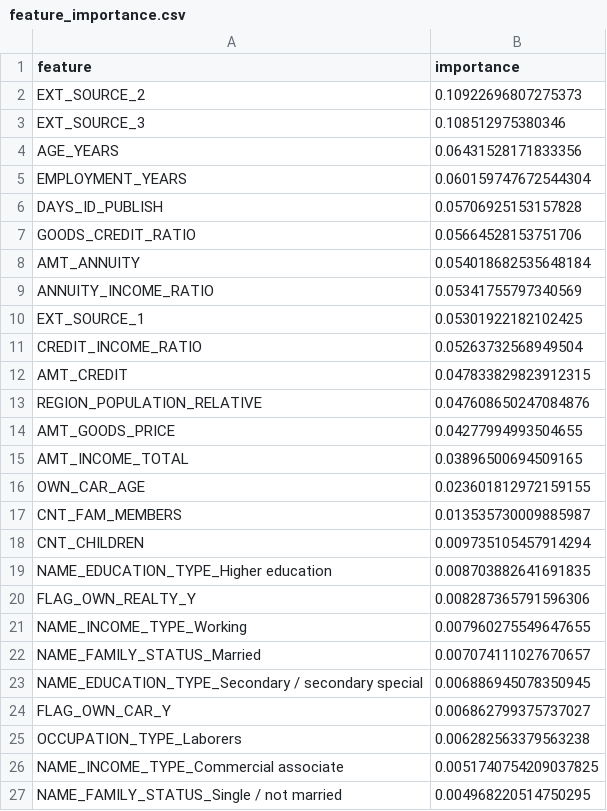
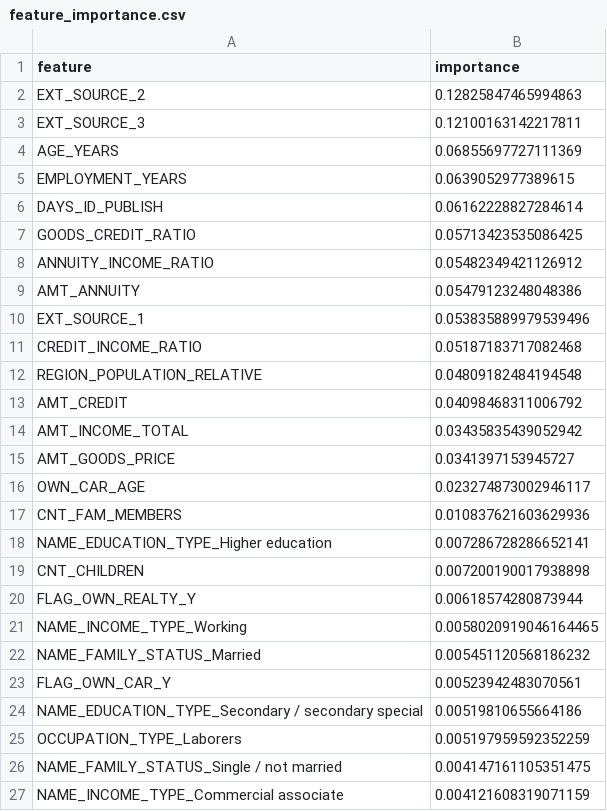
Before and after one commit to dabrai-sim/microfinance-credit-scoring, a CSV file: feature_importance.csv, drawn as a sheet; only a part is shown; the diff covers the shown part only.

```diff
--- a/feature_importance.csv
+++ b/feature_importance.csv
@@ -1,27 +1,27 @@
 feature,importance
-EXT_SOURCE_2,0.10922696807275373
-EXT_SOURCE_3,0.108512975380346
-AGE_YEARS,0.06431528171833356
-EMPLOYMENT_YEARS,0.060159747672544304
-DAYS_ID_PUBLISH,0.05706925153157828
-GOODS_CREDIT_RATIO,0.05664528153751706
-AMT_ANNUITY,0.054018682535648184
-ANNUITY_INCOME_RATIO,0.05341755797340569
-EXT_SOURCE_1,0.05301922182102425
-CREDIT_INCOME_RATIO,0.05263732568949504
-AMT_CREDIT,0.047833829823912315
-REGION_POPULATION_RELATIVE,0.047608650247084876
-AMT_GOODS_PRICE,0.04277994993504655
-AMT_INCOME_TOTAL,0.03896500694509165
-OWN_CAR_AGE,0.023601812972159155
-CNT_FAM_MEMBERS,0.013535730009885987
-CNT_CHILDREN,0.009735105457914294
-NAME_EDUCATION_TYPE_Higher education,0.008703882641691835
-FLAG_OWN_REALTY_Y,0.008287365791596306
-NAME_INCOME_TYPE_Working,0.007960275549647655
-NAME_FAMILY_STATUS_Married,0.007074111027670657
-NAME_EDUCATION_TYPE_Secondary / secondary special,0.006886945078350945
-FLAG_OWN_CAR_Y,0.006862799375737027
-OCCUPATION_TYPE_Laborers,0.006282563379563238
-NAME_INCOME_TYPE_Commercial associate,0.0051740754209037825
-NAME_FAMILY_STATUS_Single / not married,0.004968220514750295
+EXT_SOURCE_2,0.12825847465994863
+EXT_SOURCE_3,0.12100163142217811
+AGE_YEARS,0.06855697727111369
+EMPLOYMENT_YEARS,0.0639052977389615
+DAYS_ID_PUBLISH,0.06162228827284614
+GOODS_CREDIT_RATIO,0.05713423535086425
+ANNUITY_INCOME_RATIO,0.05482349421126912
+AMT_ANNUITY,0.05479123248048386
+EXT_SOURCE_1,0.053835889979539496
+CREDIT_INCOME_RATIO,0.05187183717082468
+REGION_POPULATION_RELATIVE,0.04809182484194548
+AMT_CREDIT,0.04098468311006792
+AMT_INCOME_TOTAL,0.03435835439052942
+AMT_GOODS_PRICE,0.0341397153945727
+OWN_CAR_AGE,0.023274873002946117
+CNT_FAM_MEMBERS,0.010837621603629936
+NAME_EDUCATION_TYPE_Higher education,0.007286728286652141
+CNT_CHILDREN,0.007200190017938898
+FLAG_OWN_REALTY_Y,0.00618574280873944
+NAME_INCOME_TYPE_Working,0.0058020919046164465
+NAME_FAMILY_STATUS_Married,0.005451120568186232
+FLAG_OWN_CAR_Y,0.00523942483070561
+NAME_EDUCATION_TYPE_Secondary / secondary special,0.00519810655664186
+OCCUPATION_TYPE_Laborers,0.005197959592352259
+NAME_FAMILY_STATUS_Single / not married,0.004147161105351475
+NAME_INCOME_TYPE_Commercial associate,0.004121608319071159
```
Also changed, not shown: 4 added rows, 4 removed rows, 1 moved row and 20 edited cells elsewhere in this file, 20 other files.
